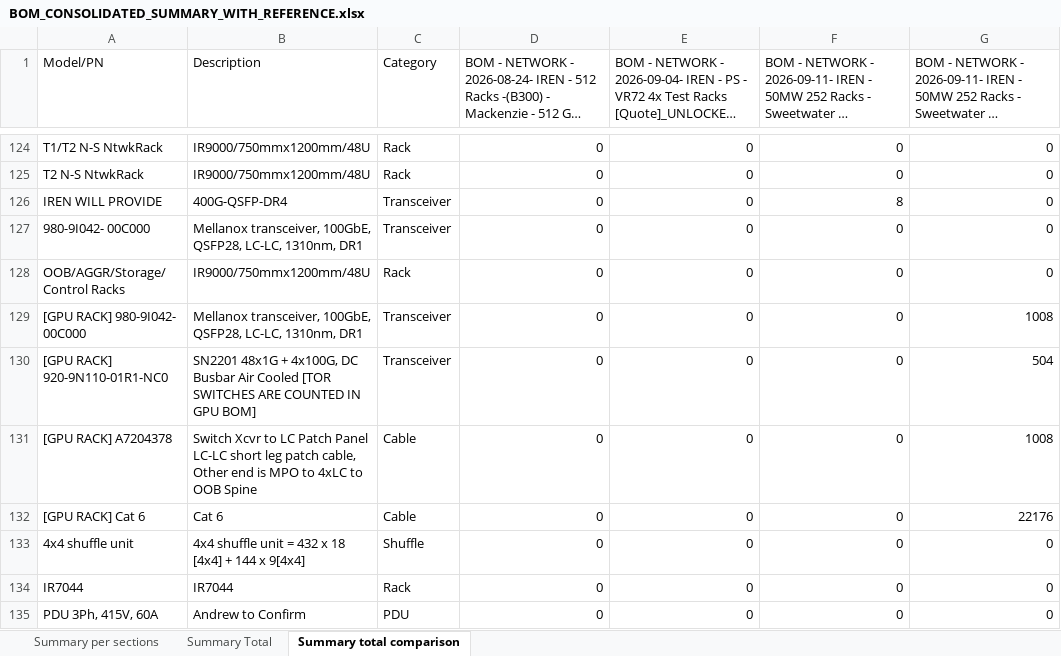
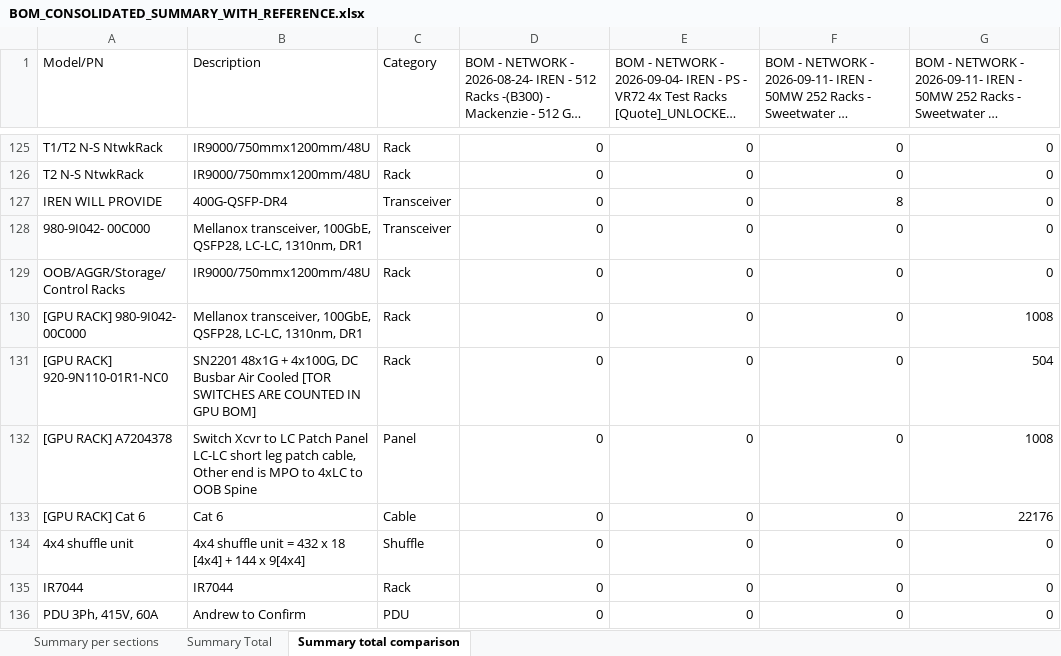
Before and after one commit to Abdullahabuzaid2021/L11-Networking-BOM-consolidation-and-summary, an Excel workbook: BOM_CONSOLIDATED_SUMMARY_WITH_REFERENCE.xlsx, sheet Summary total comparison, drawn as a sheet; only a part is shown, gaps mark what is left out; long unchanged cells end in …; values as stored, in another font and other column widths than the file's, no borders; addresses are those after the commit; the diff covers the shown part only; the diff names each change by its address in the sheet, - before the commit and + after, or states it on an @@ line.

```diff
--- a/BOM_CONSOLIDATED_SUMMARY_WITH_REFERENCE.xlsx (sheet Summary total comparison)
+++ b/BOM_CONSOLIDATED_SUMMARY_WITH_REFERENCE.xlsx (sheet Summary total comparison)
-C130:C131 (Category): Transceiver
+C130:C131 (Category): Rack
-C132 (Category): Cable
+C132 (Category): Panel
```
Also changed, not shown: 1 added row and 24 edited cells elsewhere in this sheet, sheet Summary per sections, sheet Summary Total, 1 other file.
